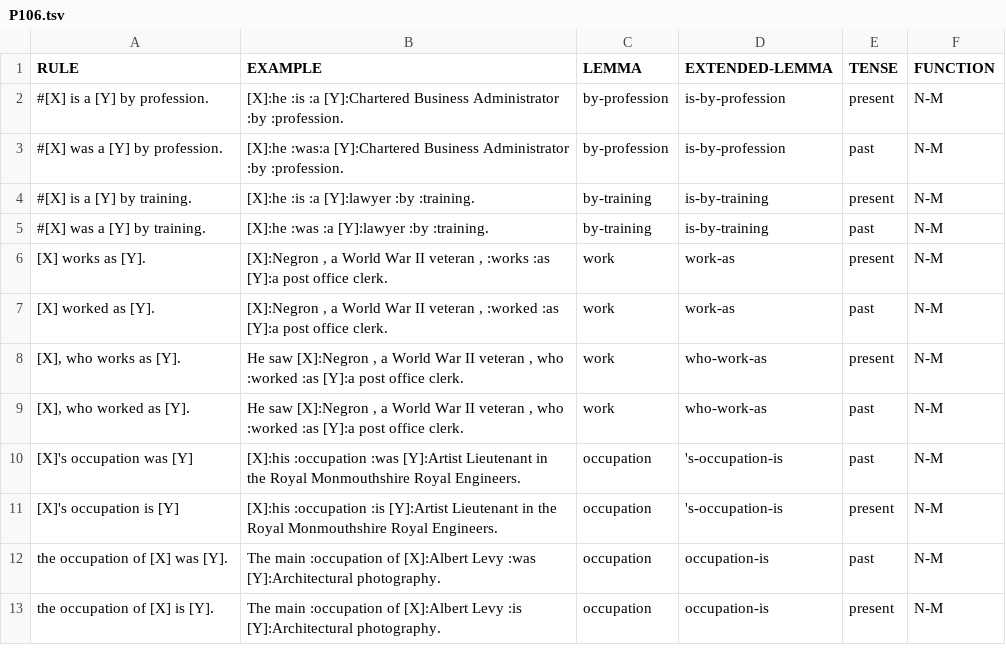
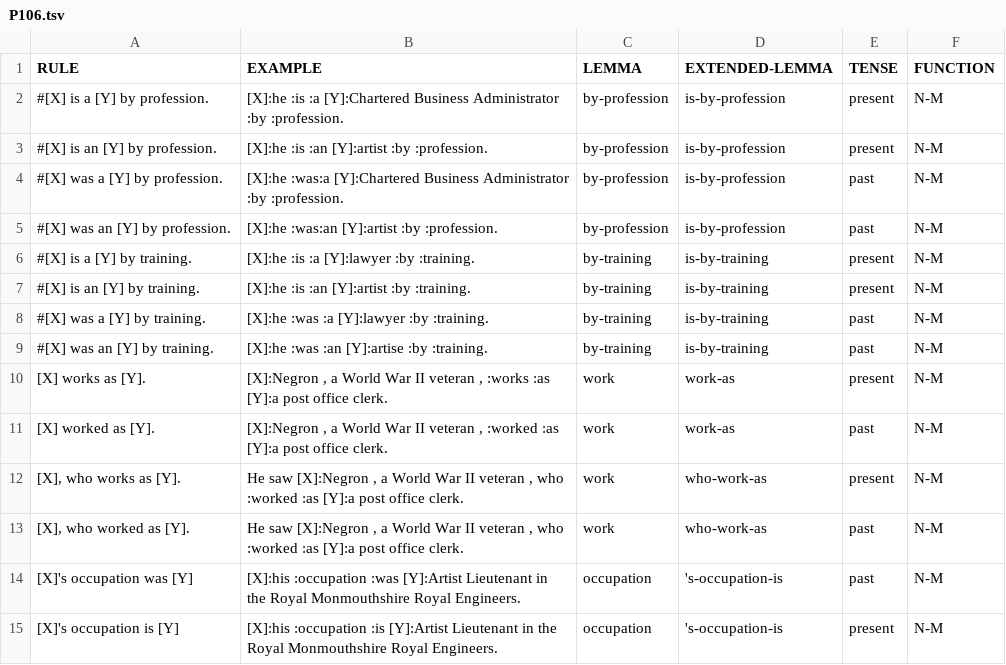
Before and after one commit to yanaiela/lm_meaning, a TSV file: data/pattern_data/P106.tsv, drawn as a sheet; only a part is shown; the shorter side is filled out with more unchanged rows.

Commit message:
P106 addition a/an

```diff
--- a/data/pattern_data/P106.tsv
+++ b/data/pattern_data/P106.tsv
@@ -2,5 +2,9 @@ RULE	EXAMPLE	LEMMA	EXTENDED-LEMMA	TENSE	FUNCTION
 #[X] is a [Y] by profession.	[X]:he :is :a [Y]:Chartered Business Administrator :by :profession.	by-profession	is-by-profession	present	N-M
+#[X] is an [Y] by profession.	[X]:he :is :an [Y]:artist :by :profession.	by-profession	is-by-profession	present	N-M
 #[X] was a [Y] by profession.	[X]:he :was:a [Y]:Chartered Business Administrator :by :profession.	by-profession	is-by-profession	past	N-M
+#[X] was an [Y] by profession.	[X]:he :was:an [Y]:artist :by :profession.	by-profession	is-by-profession	past	N-M
 #[X] is a [Y] by training.	[X]:he :is :a [Y]:lawyer :by :training.	by-training	is-by-training	present	N-M
+#[X] is an [Y] by training.	[X]:he :is :an [Y]:artist :by :training.	by-training	is-by-training	present	N-M
 #[X] was a [Y] by training.	[X]:he :was :a [Y]:lawyer :by :training.	by-training	is-by-training	past	N-M
+#[X] was an [Y] by training.	[X]:he :was :an [Y]:artise :by :training.	by-training	is-by-training	past	N-M
 [X] works as [Y].	[X]:Negron , a World War II veteran , :works :as [Y]:a post office clerk.	work	work-as	present	N-M
```
